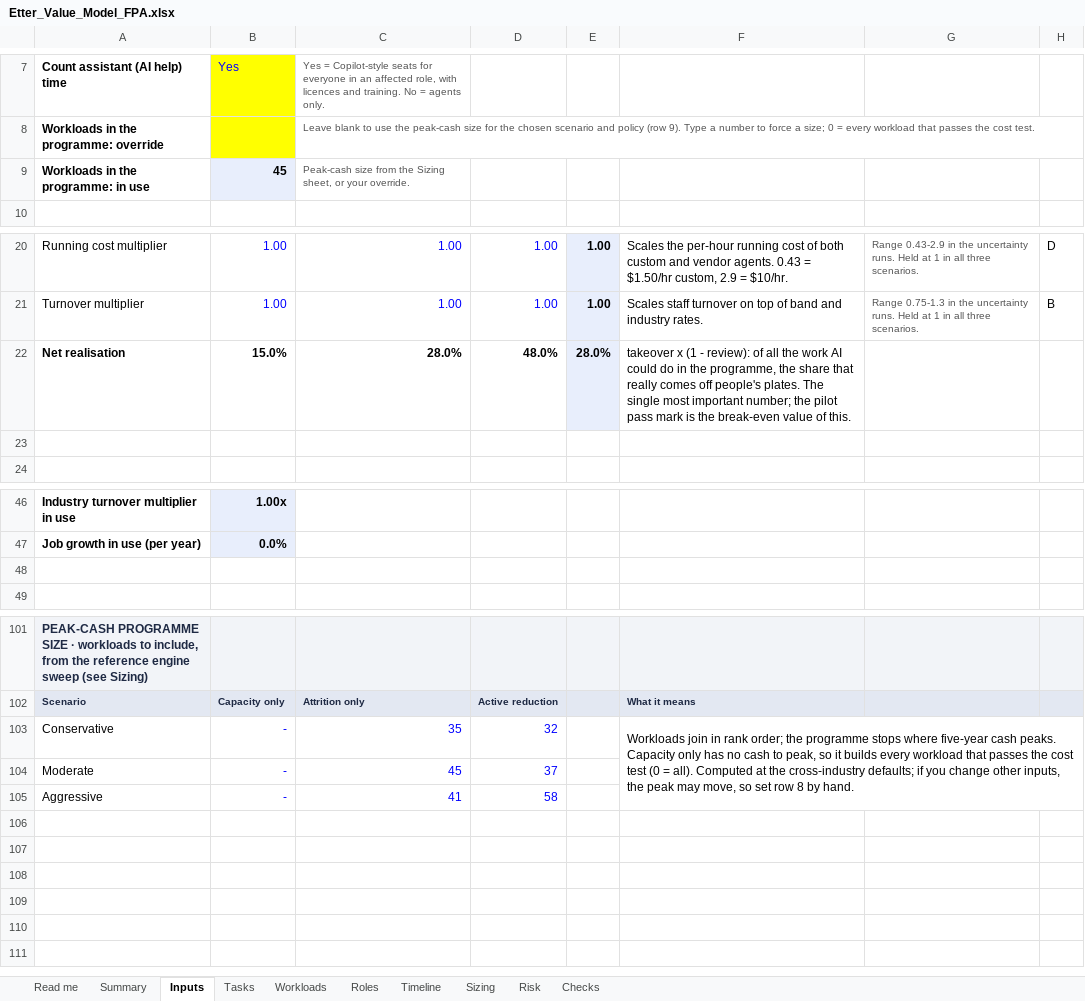
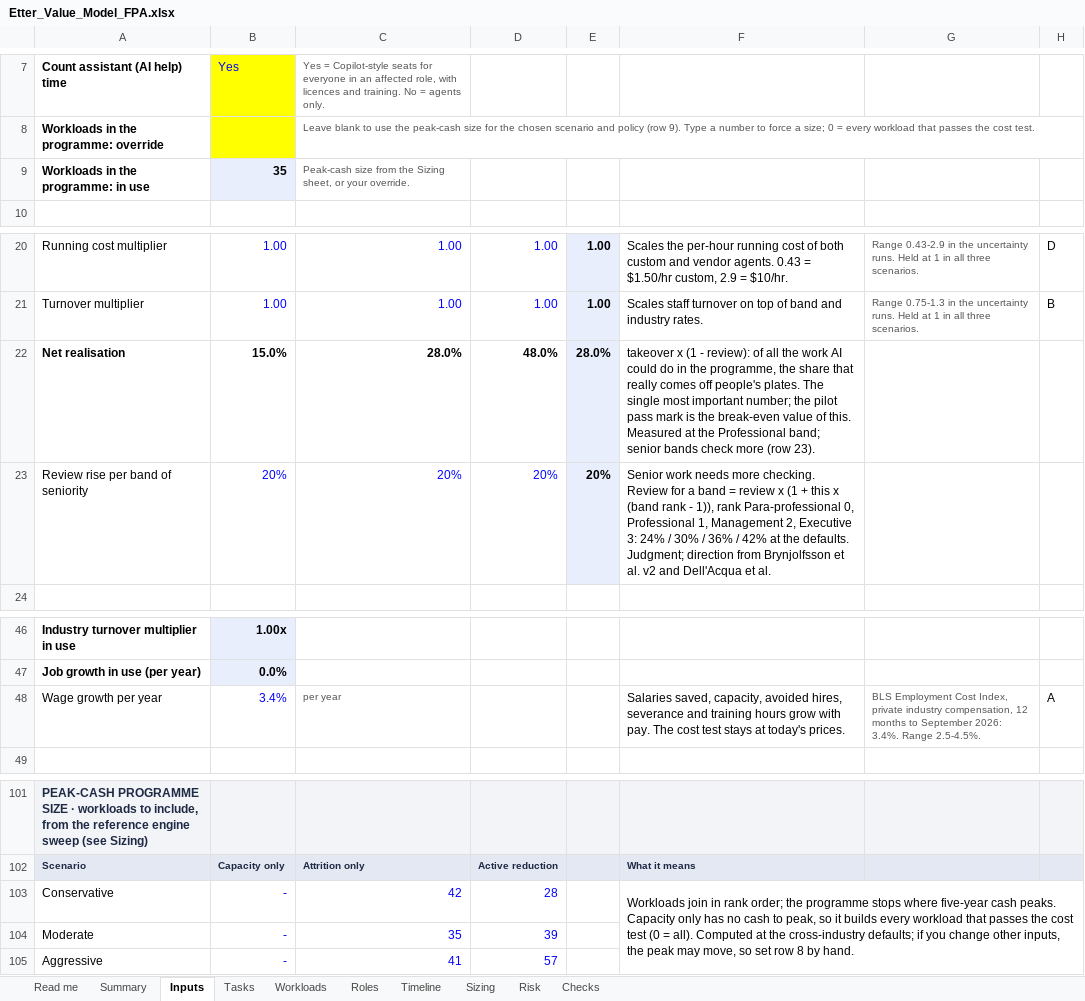
Before and after one commit to lavanyabansal2005-create/draup-final, an Excel workbook: docs/Etter_Value_Model_FPA.xlsx, sheet Inputs, drawn as a sheet; only a part is shown, gaps mark what is left out; values as stored, in another font and other column widths than the file's, no borders; the diff names each change by its address in the sheet, - before the commit and + after, or states it on an @@ line.

```diff
--- a/docs/Etter_Value_Model_FPA.xlsx (sheet Inputs)
+++ b/docs/Etter_Value_Model_FPA.xlsx (sheet Inputs)
-B9: 45
+B9: 35
-F22: …of this.
+F22: …of this. Measured at the Professional band; senior bands check more (row 23).
-row 23: (empty)
+row 23: Review rise per band of seniority | 20% | 20% | 20% | 20% | Senior work needs more checking. Review for a band = review x (1 + this x (band rank - 1)), rank Para-professional 0, Professional 1, Management 2, Executive 3: 24% / 30% / 36% / 42% at the defaults. Judgment; direction from Brynjolfsson et al. v2 and Dell'Acqua et al.
-E23 fill: none
+E23 fill: #E8EEFC
-row 48: (empty)
+row 48: Wage growth per year | 3.4% | per year |  |  | Salaries saved, capacity, avoided hires, severance and training hours grow with pay. The cost test stays at today's prices. | BLS Employment Cost Index, private industry compensation, 12 months to September 2026: 3.4%. Range 2.5-4.5%. | A
-C103: 35
+C103: 42
-D103: 32
+D103: 28
-C104: 45
+C104: 35
-D104: 37
+D104: 39
-D105: 58
+D105: 57
```
Also changed, not shown: sheet Timeline, sheet Workloads, sheet Sizing, sheet Risk, sheet Roles, sheet Tasks, 3 more sheets, formulas that keep their value, 7 other files.
